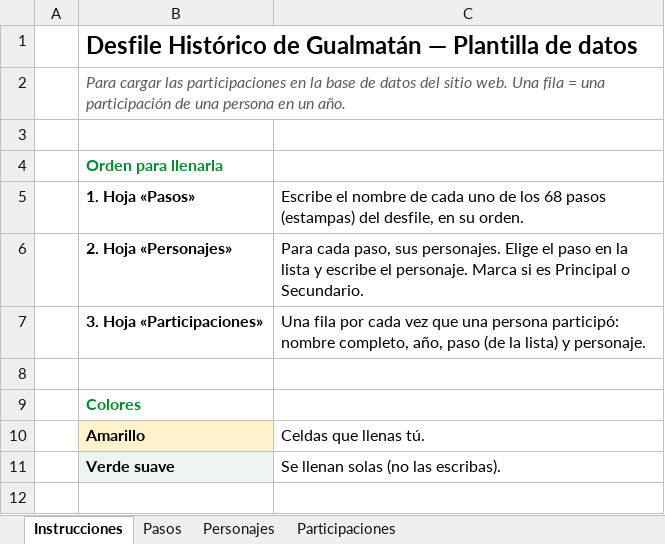
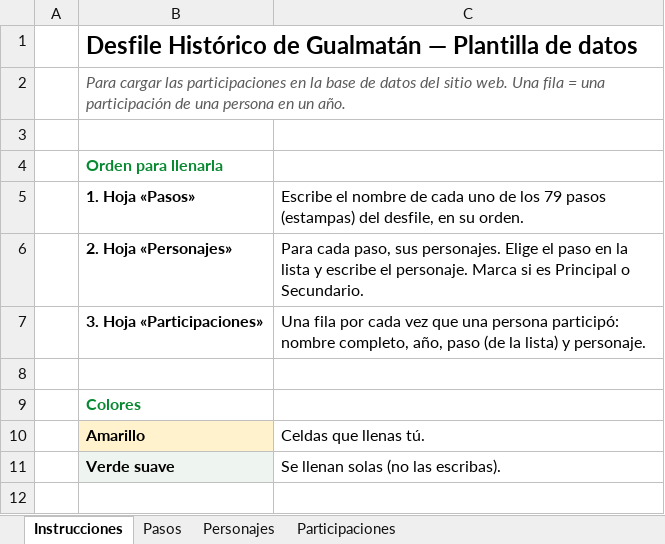
Before and after one commit to Guill-dev/desfile-historico, an Excel workbook: docs/plantillas/datos-desfile.xlsx, sheet Instrucciones, drawn as a sheet; only a part is shown; values as stored, in another font and other column widths than the file's, no borders; the diff names each change by its address in the sheet, - before the commit and + after, or states it on an @@ line.

Commit message:
Mostrar tarjetas en 2 × 2 en el celular, pasos y piezas al azar y páginas "Ver todos"
- Celular: Pasos, Creadores, Colección y Versiones muestran 4 tarjetas en 2 × 2 con un
  botón "Ver todos" arriba; en el computador siguen los carruseles con flechas.
- Pasos y piezas al azar: cada visita muestra otros y cambian cada 3 s con un giro de
  carta (useMuestraRotativa). Solo se detienen con el botón de pausa o con "reducir
  movimiento". El botón "Ver los 79 pasos" tiene brillo y latido para invitar a tocarlo.
- Nuevas páginas /creadores, /objetos (orden al azar) y /versiones; tarjetas compartidas
  en components/tarjetas.
- Datos: 79 pasos, 6 creadores, 50 piezas y la edición 2023 (textos de relleno).
- Plantilla de Excel y docs/BASE-DE-DATOS.md actualizados a 79 pasos; GUIA y README.

```diff
--- a/docs/plantillas/datos-desfile.xlsx (sheet Instrucciones)
+++ b/docs/plantillas/datos-desfile.xlsx (sheet Instrucciones)
-C5: …de los 68 pasos (estampas)…
+C5: …de los 79 pasos (estampas)…
```
Also changed, not shown: sheet Pasos, formulas that keep their value, 35 other files.
